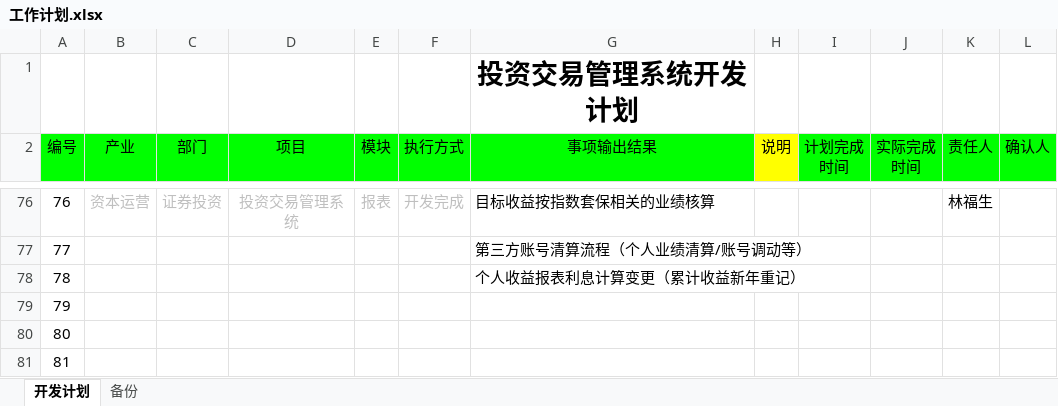
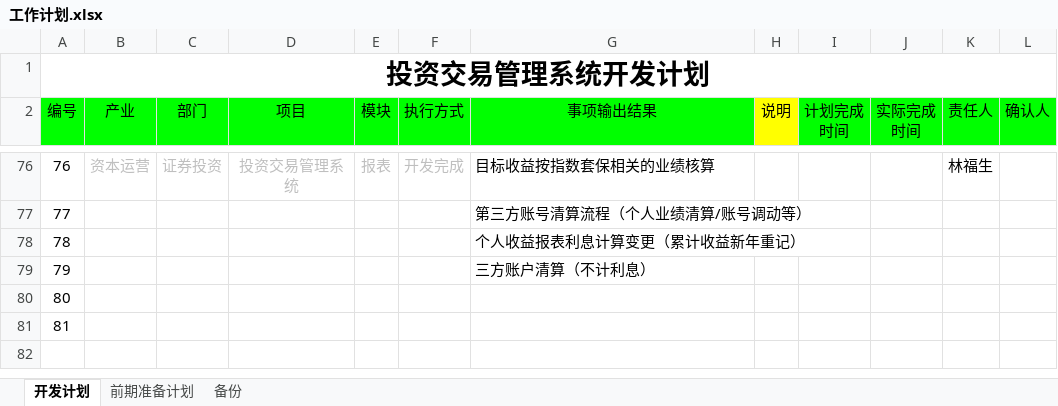
Before and after one commit to lamp525/ncCTM, an Excel workbook: doc/04.Schedule/计划及总结/工作计划.xlsx, sheet 开发计划, drawn as a sheet; only a part is shown, gaps mark what is left out; values as stored, in another font and other column widths than the file's, no borders; removed rows and columns are numbered as before the commit, all else as after; the diff names each change by its address in the sheet, - before the commit and + after, or states it on an @@ line.

```diff
--- a/doc/04.Schedule/计划及总结/工作计划.xlsx (sheet 开发计划)
+++ b/doc/04.Schedule/计划及总结/工作计划.xlsx (sheet 开发计划)
+sheet tab: 前期准备计划
-row 1:  |  |  |  |  |  | 投资交易管理系统开发计划
+row 1: 投资交易管理系统开发计划
-G79 (事项输出结果): (empty)
+G79 (事项输出结果): 三方账户清算（不计利息）
```
Also changed, not shown: sheet 备份, 4 other files.
